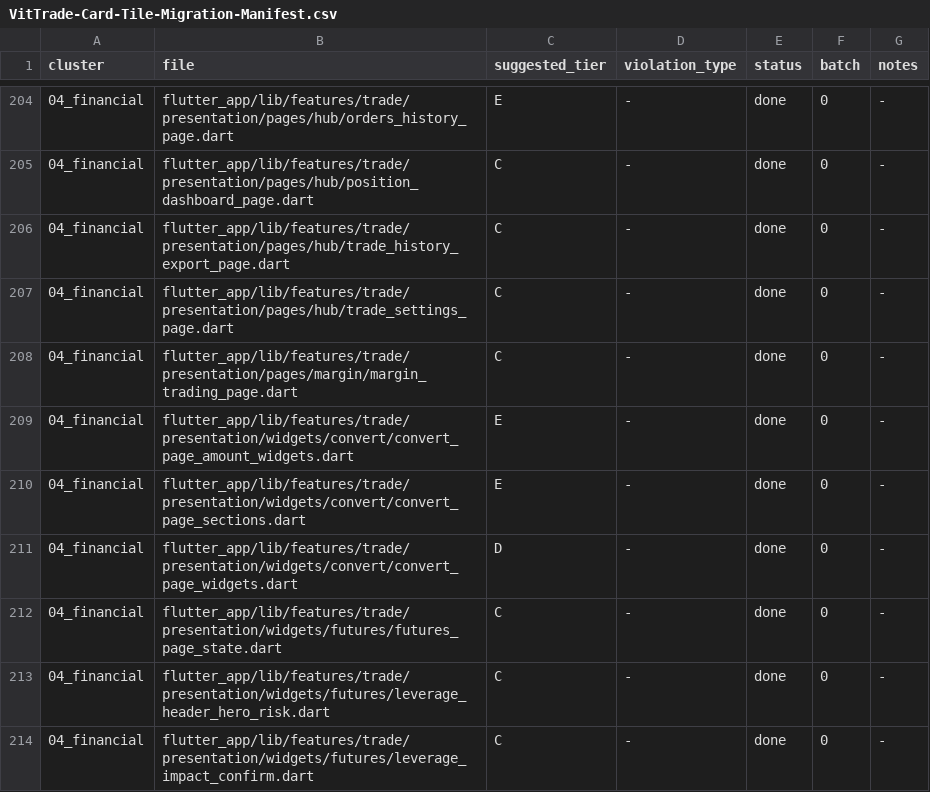
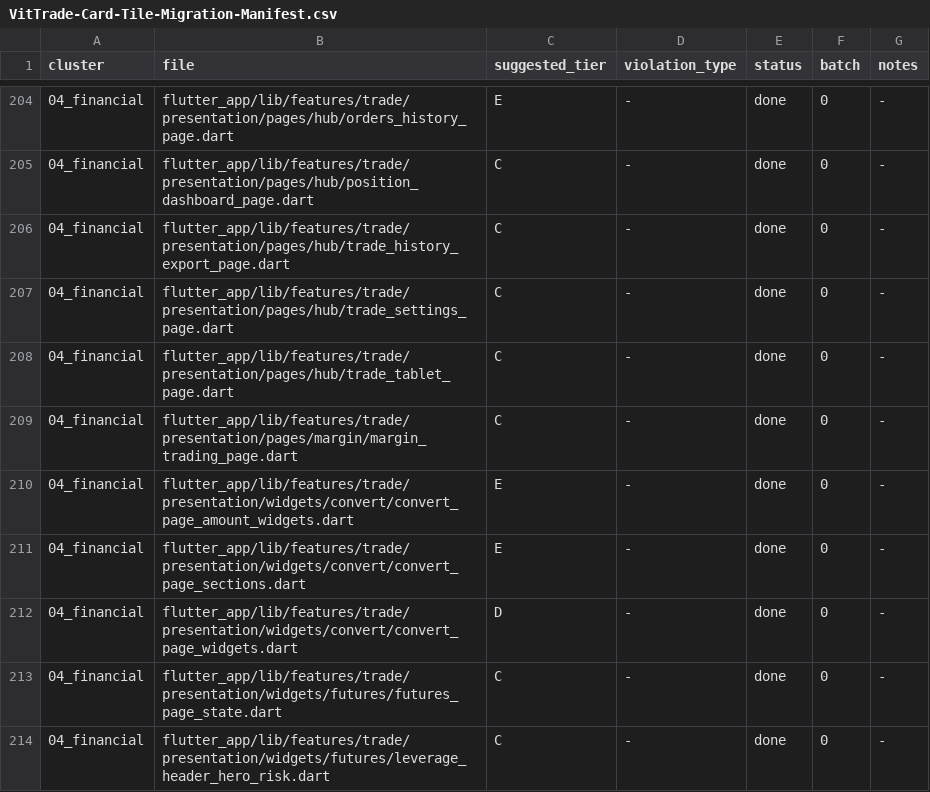
Before and after one commit to LonelyTraderBay/Tao-app-trad-figma-sang-fultter-bang-ui-ux-pro-max-truc-tiep-tu-code, a CSV file: docs/02_FLUTTER_MIGRATION/audits/VitTrade-Card-Tile-Migration-Manifest.csv, drawn as a sheet; only a part is shown, gaps mark what is left out; the shorter side is filled out with more unchanged rows; the diff names each change by its address in the sheet, - before the commit and + after, or states it on an @@ line.

```diff
--- a/docs/02_FLUTTER_MIGRATION/audits/VitTrade-Card-Tile-Migration-Manifest.csv
+++ b/docs/02_FLUTTER_MIGRATION/audits/VitTrade-Card-Tile-Migration-Manifest.csv
+row 208: 04_financial | flutter_app/lib/features/trade/presentation/pages/hub/trade_tablet_page.dart | C | - | done | 0 | -
```
Also changed, not shown: docs/02_FLUTTER_MIGRATION/audits/VitTrade-Card-Tile-Audit.csv, docs/02_FLUTTER_MIGRATION/audits/VitTrade-Page-Rhythm-Coverage-Matrix.csv, 25 other files.
